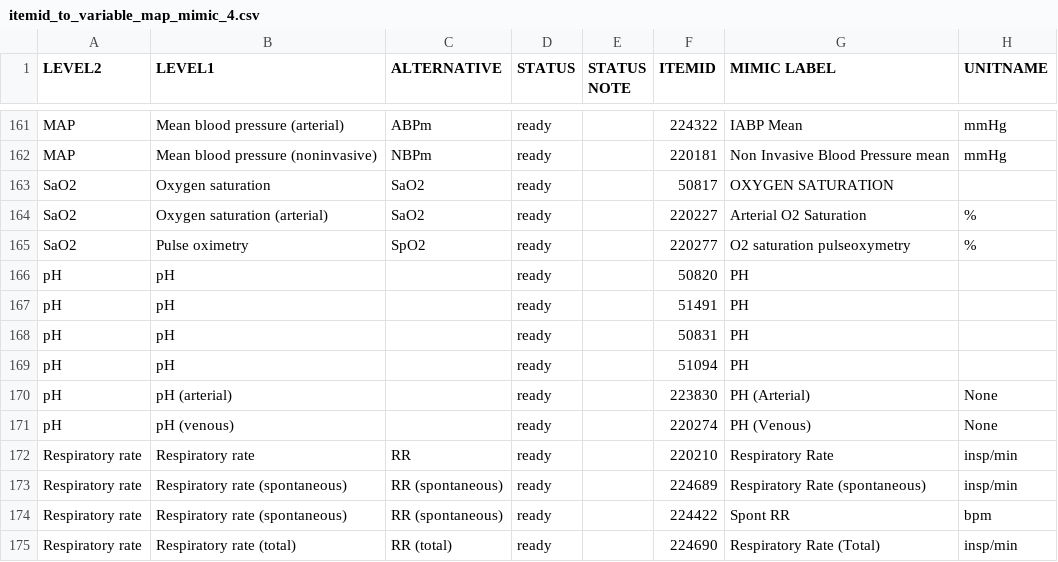
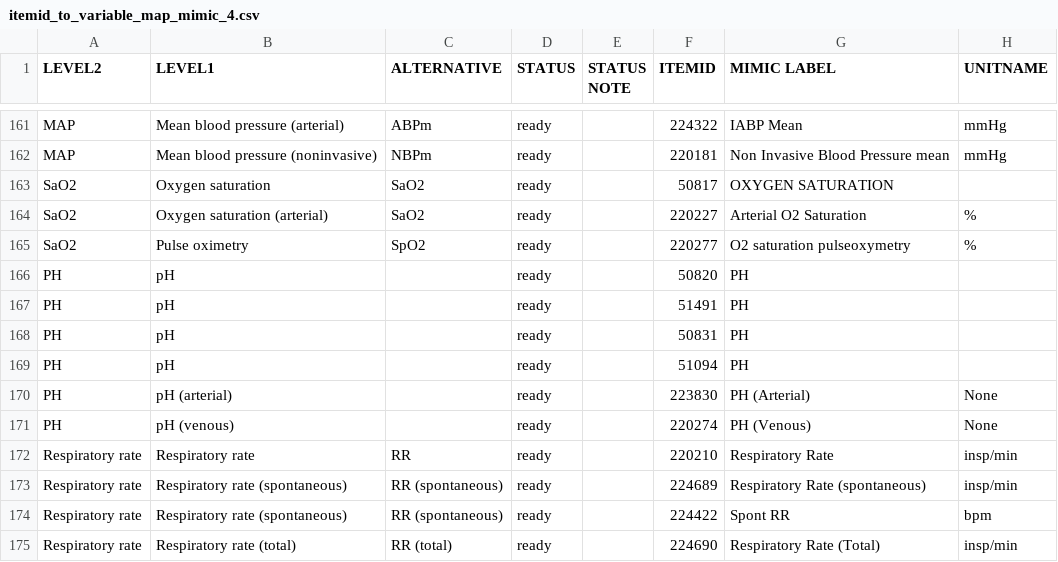
Before and after one commit to tianxu08/mimic4-analyze, a CSV file: mimic4analysis/resources/itemid_to_variable_map_mimic_4.csv, drawn as a sheet; only a part is shown, gaps mark what is left out; the diff names each change by its address in the sheet, - before the commit and + after, or states it on an @@ line.

Commit message:
0203 update

```diff
--- a/mimic4analysis/resources/itemid_to_variable_map_mimic_4.csv
+++ b/mimic4analysis/resources/itemid_to_variable_map_mimic_4.csv
-A166:A171 (LEVEL2): pH
+A166:A171 (LEVEL2): PH
```
